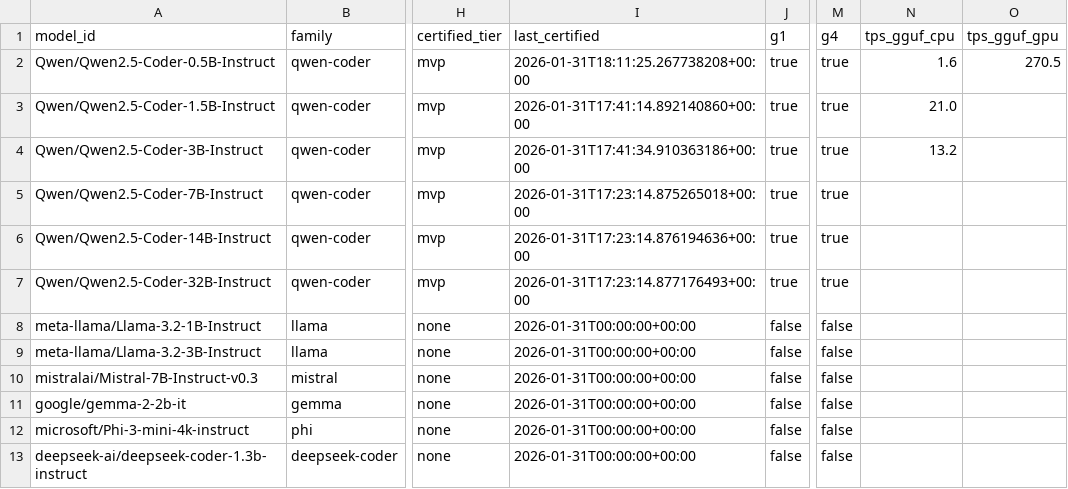
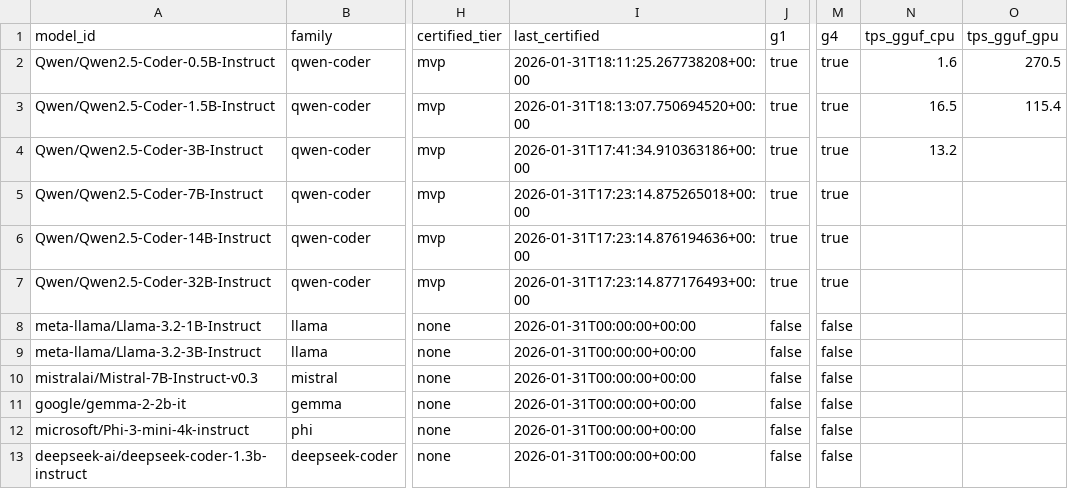
Before and after one commit to paiml/apr-model-qa-playbook, a CSV file: docs/certifications/models.csv, drawn as a sheet; only a part is shown, gaps mark what is left out; the diff names each change by its address in the sheet, - before the commit and + after, or states it on an @@ line.

```diff
--- a/docs/certifications/models.csv
+++ b/docs/certifications/models.csv
-I3 (last_certified): 2026-01-31T17:41:14.892140860+00:00
+I3 (last_certified): 2026-01-31T18:13:07.750694520+00:00
-N3 (tps_gguf_cpu): 21.0
+N3 (tps_gguf_cpu): 16.5
-O3 (tps_gguf_gpu): (empty)
+O3 (tps_gguf_gpu): 115.4
```
Also changed, not shown: 2 other files.
